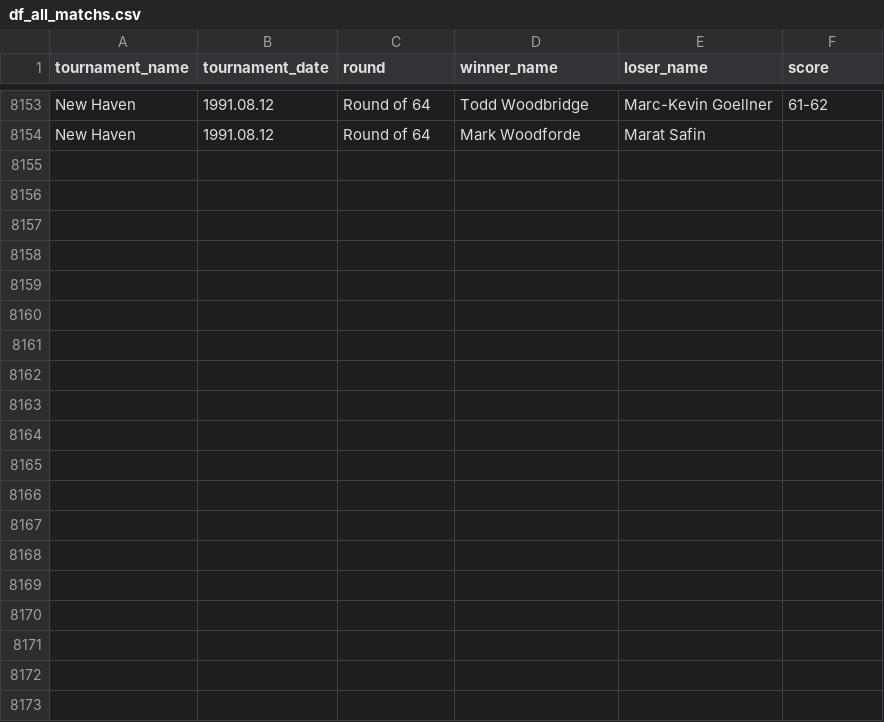
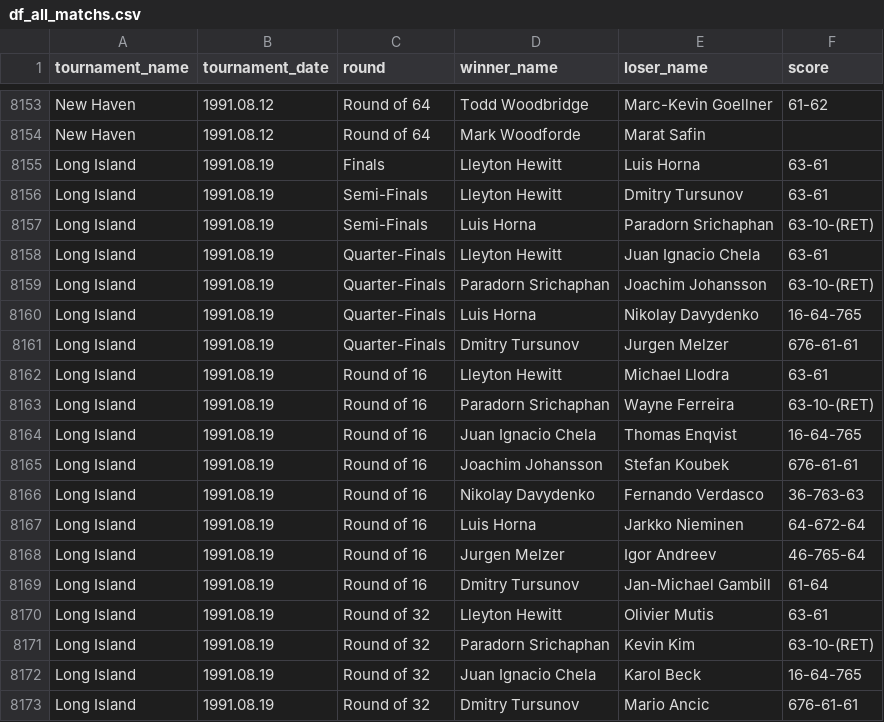
Before and after one commit to jeanbouteiller/tennis_prediction, a CSV file: df_all_matchs.csv, drawn as a sheet; only a part is shown, gaps mark what is left out; the diff covers the shown part only.

Commit message:
Update file

```diff
--- a/df_all_matchs.csv
+++ b/df_all_matchs.csv
@@ -8154 +8154,20 @@ New Haven,1991.08.12,Round of 64,Todd Woodbridge,Marc-Kevin Goellner,61-62
 New Haven,1991.08.12,Round of 64,Mark Woodforde,Marat Safin,
+Long Island,1991.08.19,Finals,Lleyton Hewitt,Luis Horna,63-61
+Long Island,1991.08.19,Semi-Finals,Lleyton Hewitt,Dmitry Tursunov,63-61
+Long Island,1991.08.19,Semi-Finals,Luis Horna,Paradorn Srichaphan,63-10-(RET)
+Long Island,1991.08.19,Quarter-Finals,Lleyton Hewitt,Juan Ignacio Chela,63-61
+Long Island,1991.08.19,Quarter-Finals,Paradorn Srichaphan,Joachim Johansson,63-10-(RET)
+Long Island,1991.08.19,Quarter-Finals,Luis Horna,Nikolay Davydenko,16-64-765
+Long Island,1991.08.19,Quarter-Finals,Dmitry Tursunov,Jurgen Melzer,676-61-61
+Long Island,1991.08.19,Round of 16,Lleyton Hewitt,Michael Llodra,63-61
+Long Island,1991.08.19,Round of 16,Paradorn Srichaphan,Wayne Ferreira,63-10-(RET)
+Long Island,1991.08.19,Round of 16,Juan Ignacio Chela,Thomas Enqvist,16-64-765
+Long Island,1991.08.19,Round of 16,Joachim Johansson,Stefan Koubek,676-61-61
+Long Island,1991.08.19,Round of 16,Nikolay Davydenko,Fernando Verdasco,36-763-63
+Long Island,1991.08.19,Round of 16,Luis Horna,Jarkko Nieminen,64-672-64
+Long Island,1991.08.19,Round of 16,Jurgen Melzer,Igor Andreev,46-765-64
+Long Island,1991.08.19,Round of 16,Dmitry Tursunov,Jan-Michael Gambill,61-64
+Long Island,1991.08.19,Round of 32,Lleyton Hewitt,Olivier Mutis,63-61
+Long Island,1991.08.19,Round of 32,Paradorn Srichaphan,Kevin Kim,63-10-(RET)
+Long Island,1991.08.19,Round of 32,Juan Ignacio Chela,Karol Beck,16-64-765
+Long Island,1991.08.19,Round of 32,Dmitry Tursunov,Mario Ancic,676-61-61
```
Also changed, not shown: 12 added rows elsewhere in this file.
